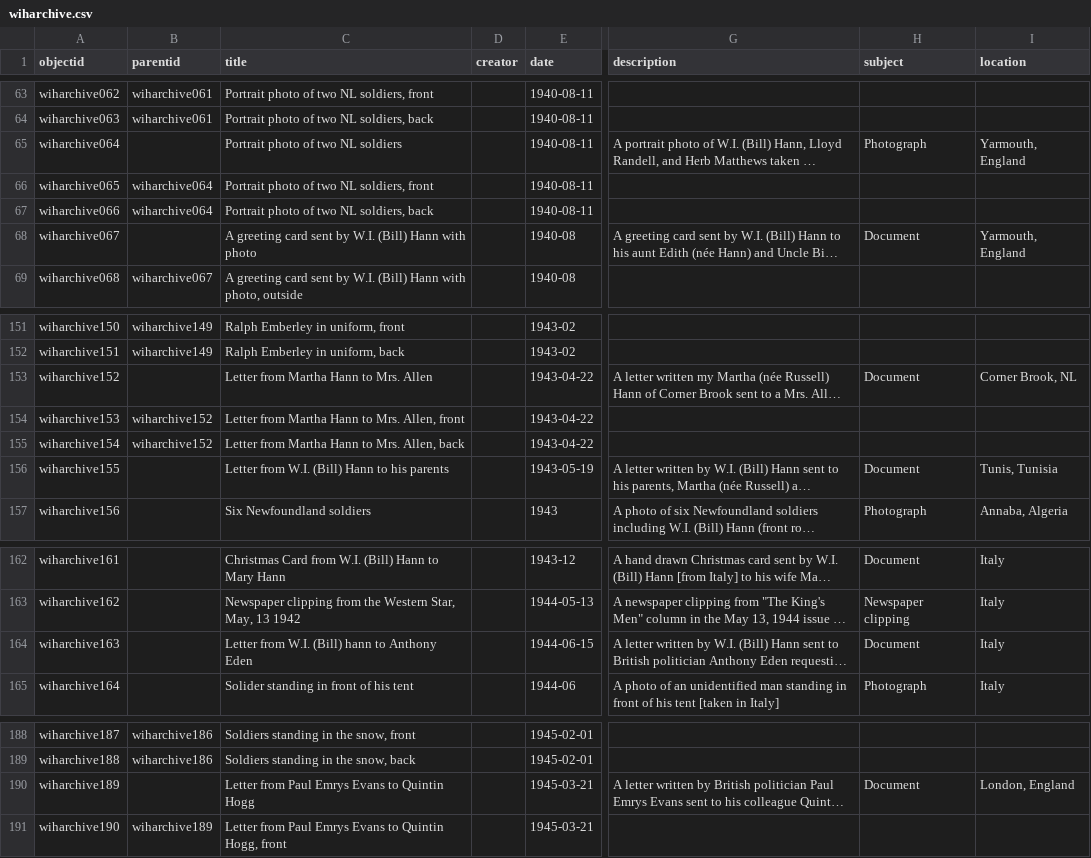
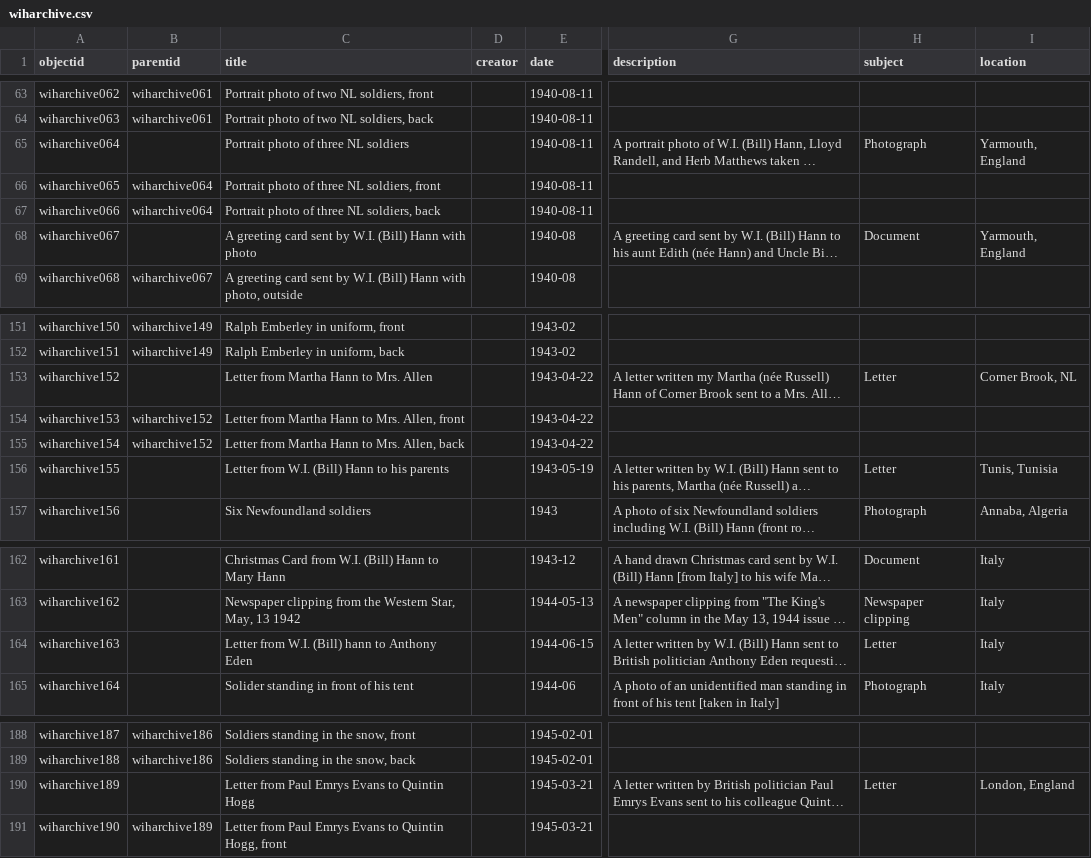
Before and after one commit to cwecrocker/wiharchive, a CSV file: _data/wiharchive.csv, drawn as a sheet; only a part is shown, gaps mark what is left out; long unchanged cells end in …; the diff names each change by its address in the sheet, - before the commit and + after, or states it on an @@ line.

Commit message:
Update metadata

```diff
--- a/_data/wiharchive.csv
+++ b/_data/wiharchive.csv
-C65 (title): Portrait photo of two NL soldiers
+C65 (title): Portrait photo of three NL soldiers
-C66 (title): Portrait photo of two NL soldiers, front
+C66 (title): Portrait photo of three NL soldiers, front
-C67 (title): Portrait photo of two NL soldiers, back
+C67 (title): Portrait photo of three NL soldiers, back
-H153 (subject): Document
+H153 (subject): Letter
-H156 (subject): Document
+H156 (subject): Letter
-H164 (subject): Document
+H164 (subject): Letter
-H190 (subject): Document
+H190 (subject): Letter
```
